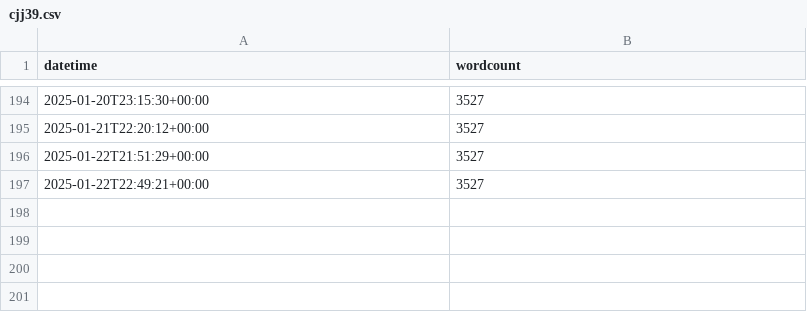
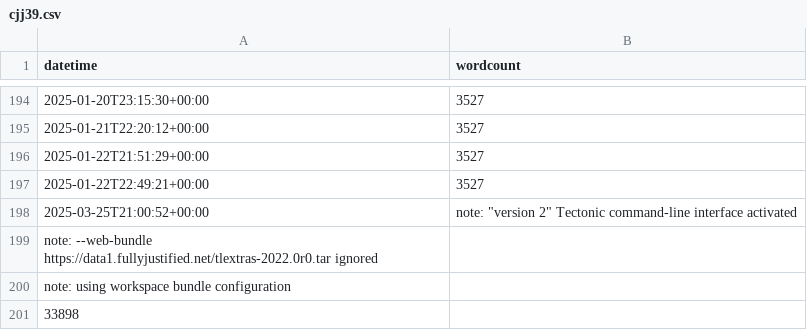
Before and after one commit to jeffa5/thesis-o-meter, a CSV file: data/cjj39.csv, drawn as a sheet; only a part is shown, gaps mark what is left out; the diff names each change by its address in the sheet, - before the commit and + after, or states it on an @@ line.

```diff
--- a/data/cjj39.csv
+++ b/data/cjj39.csv
+row 198: 2025-03-25T21:00:52+00:00 | note: "version 2" Tectonic command-line interface activated
+row 199: note: --web-bundle https://data1.fullyjustified.net/tlextras-2022.0r0.tar ignored
+row 200: note: using workspace bundle configuration
+row 201: 33898
```
